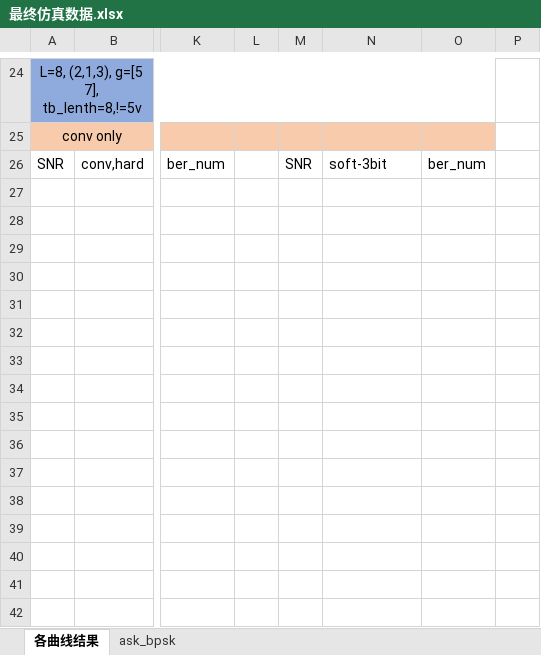
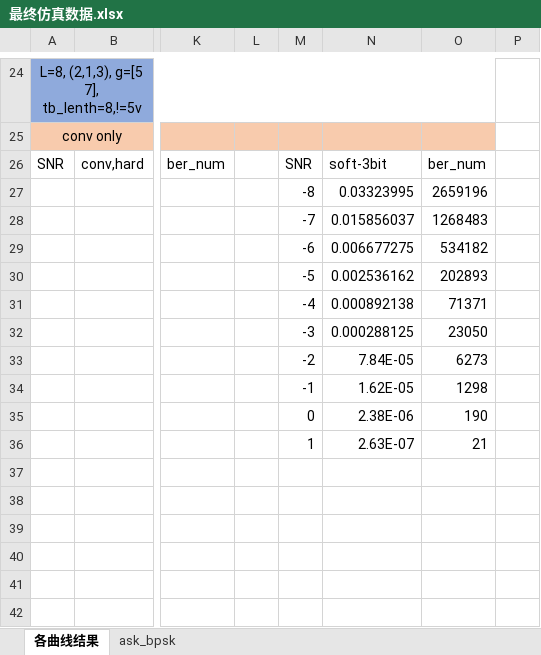
Before and after one commit to Ser-Wang/Convolutional-Code_Spread-Spectrum-Communication_Matlab-Verilog, an Excel workbook: Mat_sim_results/250409软判决评估/最终仿真数据.xlsx, sheet 各曲线结果, drawn as a sheet; only a part is shown, gaps mark what is left out; values as stored, in another font and other column widths than the file's, no borders; the diff covers the shown part only; the diff names each change by its address in the sheet, - before the commit and + after, or states it on an @@ line.

```diff
--- a/Mat_sim_results/250409软判决评估/最终仿真数据.xlsx (sheet 各曲线结果)
+++ b/Mat_sim_results/250409软判决评估/最终仿真数据.xlsx (sheet 各曲线结果)
-M27: (empty)
+M27: -8
-N27: (empty)
+N27: 0.03323995
-O27: (empty)
+O27: 2659196
-M28: (empty)
+M28: -7
-N28: (empty)
+N28: 0.015856037
-O28: (empty)
+O28: 1268483
-M29: (empty)
+M29: -6
-N29: (empty)
+N29: 0.006677275
-O29: (empty)
+O29: 534182
-M30: (empty)
+M30: -5
-N30: (empty)
+N30: 0.002536162
-O30: (empty)
+O30: 202893
-M31: (empty)
+M31: -4
-N31: (empty)
+N31: 0.000892138
-O31: (empty)
+O31: 71371
-M32: (empty)
+M32: -3
-N32: (empty)
+N32: 0.000288125
-O32: (empty)
+O32: 23050
-M33: (empty)
+M33: -2
-N33: (empty)
+N33: 7.84E-05
-O33: (empty)
+O33: 6273
-M34: (empty)
+M34: -1
-N34: (empty)
+N34: 1.62E-05
-O34: (empty)
+O34: 1298
-M35: (empty)
+M35: 0
-N35: (empty)
+N35: 2.38E-06
-O35: (empty)
+O35: 190
-M36: (empty)
+M36: 1
-N36: (empty)
+N36: 2.63E-07
-O36: (empty)
+O36: 21
```
Also changed, not shown: 15 added rows elsewhere in this sheet, 7 other files.
